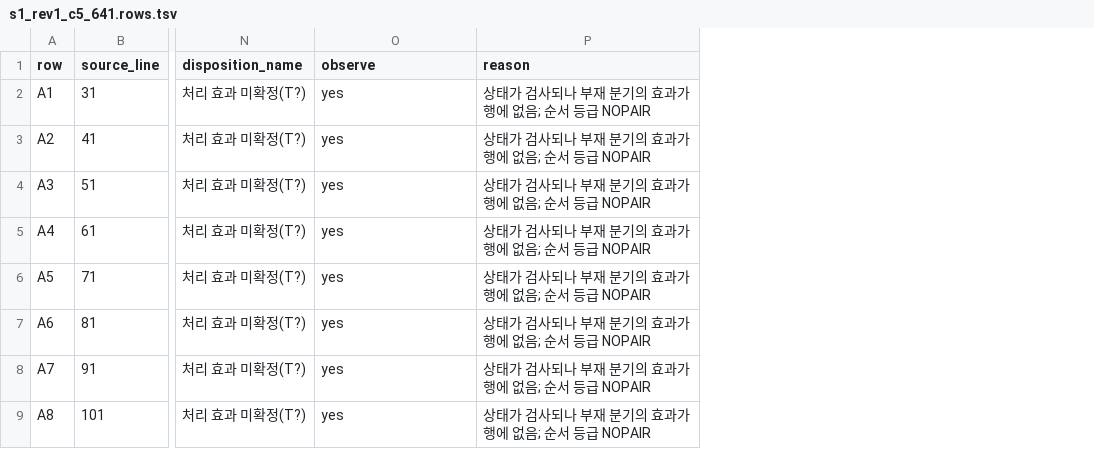
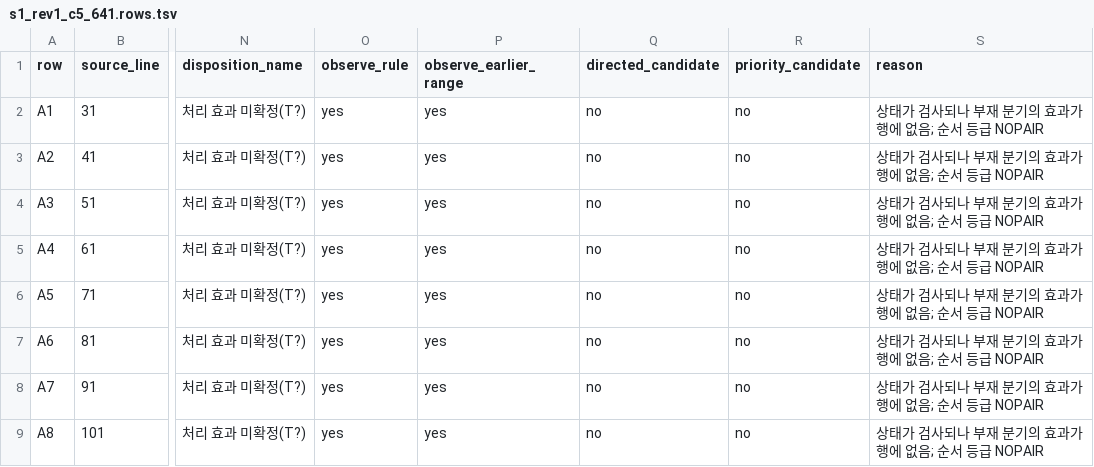
Before and after one commit to wookjaeya/Shape-Perf, a TSV file: research/cfs_procrace/plan/ovm_rev1_20261116/probe/s1_rev1_c5_641.rows.tsv, drawn as a sheet; only a part is shown, gaps mark what is left out; addresses are those after the commit; the diff covers the shown part only; the diff names each change by its address in the sheet, - before the commit and + after, or states it on an @@ line.

```diff
--- a/research/cfs_procrace/plan/ovm_rev1_20261116/probe/s1_rev1_c5_641.rows.tsv
+++ b/research/cfs_procrace/plan/ovm_rev1_20261116/probe/s1_rev1_c5_641.rows.tsv
+column O (observe_rule), rows 2-9: all yes
+column Q (directed_candidate), rows 2-9: all no
+column R (priority_candidate), rows 2-9: all no
-P1: observe
+P1: observe_earlier_range
```
Also changed, not shown: 8 edited cells elsewhere in this file, research/cfs_procrace/plan/ovm_rev1_20261116/probe/s1_rev1_c1_post_tx.rows.tsv, research/cfs_procrace/plan/ovm_rev1_20261116/probe/s1_rev1_c1_pre_tx.rows.tsv, 19 other files.
